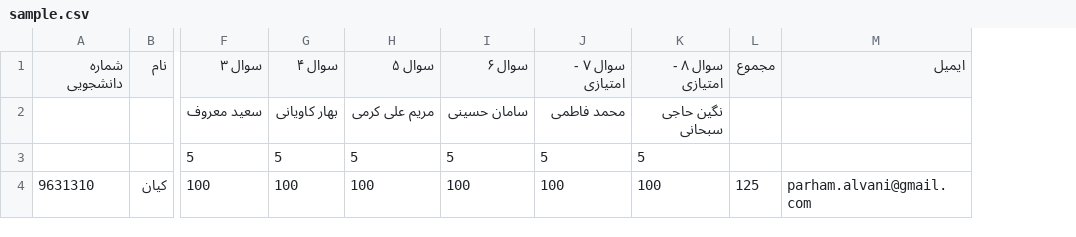
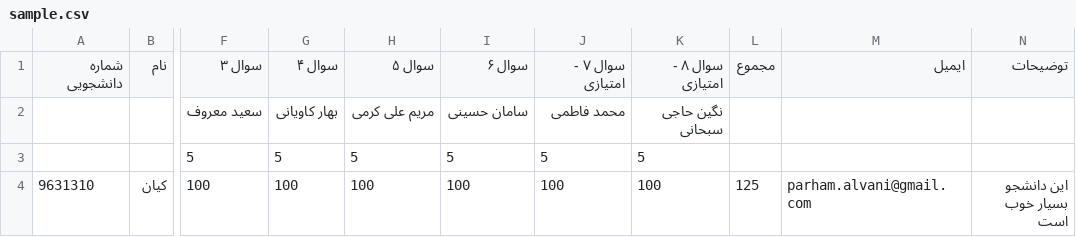
Before and after one commit to 1995parham-teaching/harpocrates, a CSV file: sample.csv, drawn as a sheet; only a part is shown, gaps mark what is left out; the diff names each change by its address in the sheet, - before the commit and + after, or states it on an @@ line.

Commit message:
feat: Add Note to Sample.csv

```diff
--- a/sample.csv
+++ b/sample.csv
+column N (توضیحات), row 4: این دانشجو بسیار خوب است
```
